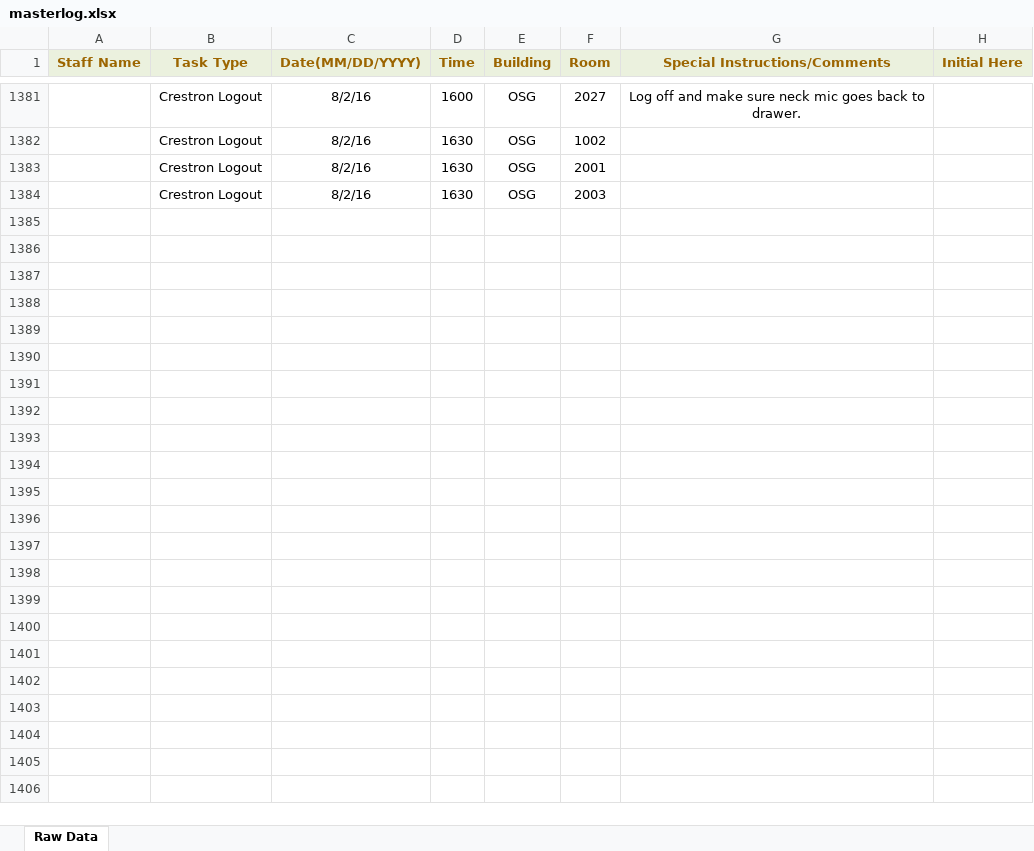
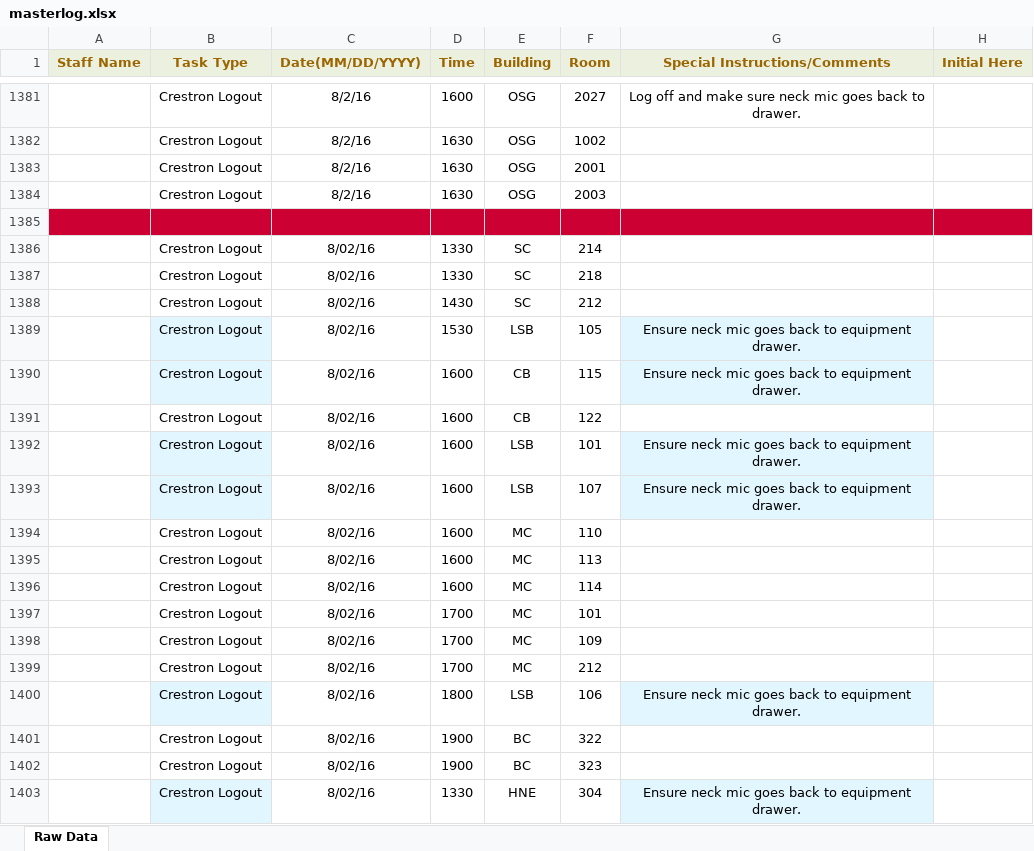
Before and after one commit to jhanperera/ClassOpsLogCreator, an Excel workbook: CLASSOPS/masterlog.xlsx, sheet Raw Data, drawn as a sheet; only a part is shown, gaps mark what is left out; values as stored, in another font and other column widths than the file's, no borders; the diff covers the shown part only; the diff names each change by its address in the sheet, - before the commit and + after, or states it on an @@ line.

```diff
--- a/CLASSOPS/masterlog.xlsx (sheet Raw Data)
+++ b/CLASSOPS/masterlog.xlsx (sheet Raw Data)
+row 1385: (empty)
+row 1386:  | Crestron Logout | 8/02/16 | 1330 | SC | 214
+row 1387:  | Crestron Logout | 8/02/16 | 1330 | SC | 218
+row 1388:  | Crestron Logout | 8/02/16 | 1430 | SC | 212
+row 1389:  | Crestron Logout | 8/02/16 | 1530 | LSB | 105 | Ensure neck mic goes back to equipment drawer.
+row 1390:  | Crestron Logout | 8/02/16 | 1600 | CB | 115 | Ensure neck mic goes back to equipment drawer.
+row 1391:  | Crestron Logout | 8/02/16 | 1600 | CB | 122
+row 1392:  | Crestron Logout | 8/02/16 | 1600 | LSB | 101 | Ensure neck mic goes back to equipment drawer.
+row 1393:  | Crestron Logout | 8/02/16 | 1600 | LSB | 107 | Ensure neck mic goes back to equipment drawer.
+row 1394:  | Crestron Logout | 8/02/16 | 1600 | MC | 110
+row 1395:  | Crestron Logout | 8/02/16 | 1600 | MC | 113
+row 1396:  | Crestron Logout | 8/02/16 | 1600 | MC | 114
+row 1397:  | Crestron Logout | 8/02/16 | 1700 | MC | 101
+row 1398:  | Crestron Logout | 8/02/16 | 1700 | MC | 109
+row 1399:  | Crestron Logout | 8/02/16 | 1700 | MC | 212
+row 1400:  | Crestron Logout | 8/02/16 | 1800 | LSB | 106 | Ensure neck mic goes back to equipment drawer.
+row 1401:  | Crestron Logout | 8/02/16 | 1900 | BC | 322
+row 1402:  | Crestron Logout | 8/02/16 | 1900 | BC | 323
+row 1403:  | Crestron Logout | 8/02/16 | 1330 | HNE | 304 | Ensure neck mic goes back to equipment drawer.
```
Also changed, not shown: 28 added rows elsewhere in this sheet, PW/masterlog.xlsx.
